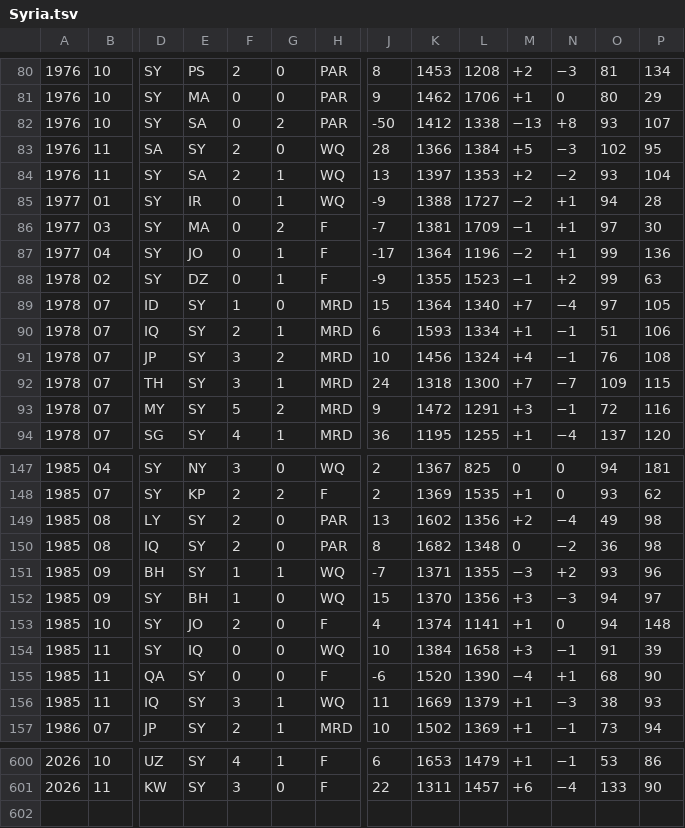
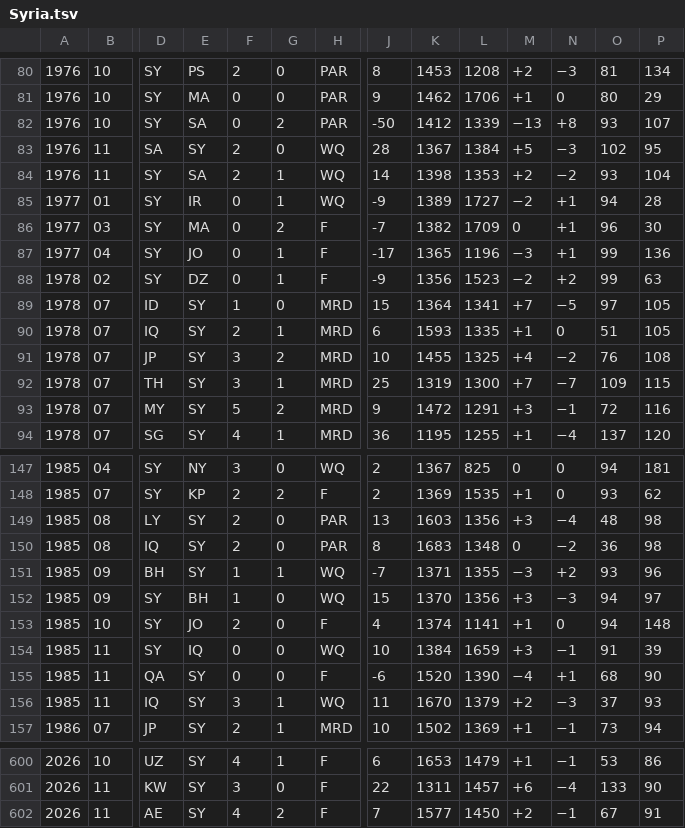
Before and after one commit to nfelo/nfelo.github.io, a TSV file: source/elo_pages/Syria.tsv, drawn as a sheet; only a part is shown, gaps mark what is left out; rows hold the shown columns only; the diff covers the shown part only; the diff names each change by its address in the sheet, - before the commit and + after, or states it on an @@ line.

```diff
--- a/source/elo_pages/Syria.tsv
+++ b/source/elo_pages/Syria.tsv
-L82: 1338
+L82: 1339
-K83: 1366
+K83: 1367
-J84: 13
+J84: 14
-K84: 1397
+K84: 1398
-K85: 1388
+K85: 1389
-K86: 1381
+K86: 1382
-M86: −1
+M86: 0
-O86: 97
+O86: 96
-K87: 1364
+K87: 1365
-M87: −2
+M87: −3
-K88: 1355
+K88: 1356
-M88: −1
+M88: −2
-L89: 1340
+L89: 1341
-N89: −4
+N89: −5
-L90: 1334
+L90: 1335
-N90: −1
+N90: 0
-P90: 106
+P90: 105
-K91: 1456
+K91: 1455
-L91: 1324
+L91: 1325
-N91: −1
+N91: −2
-J92: 24
+J92: 25
-K92: 1318
+K92: 1319
-K149: 1602
+K149: 1603
-M149: +2
+M149: +3
-O149: 49
+O149: 48
-K150: 1682
+K150: 1683
-L154: 1658
+L154: 1659
-K156: 1669
+K156: 1670
-M156: +1
+M156: +2
-O156: 38
+O156: 37
+row 602: 2026 | 11 | AE | SY | 4 | 2 | F | 7 | 1577 | 1450 | +2 | −1 | 67 | 91
```
Also changed, not shown: 99 edited cells elsewhere in this file, source/elo_pages/India.tsv, source/elo_pages/Japan.tsv, 50 other files.
